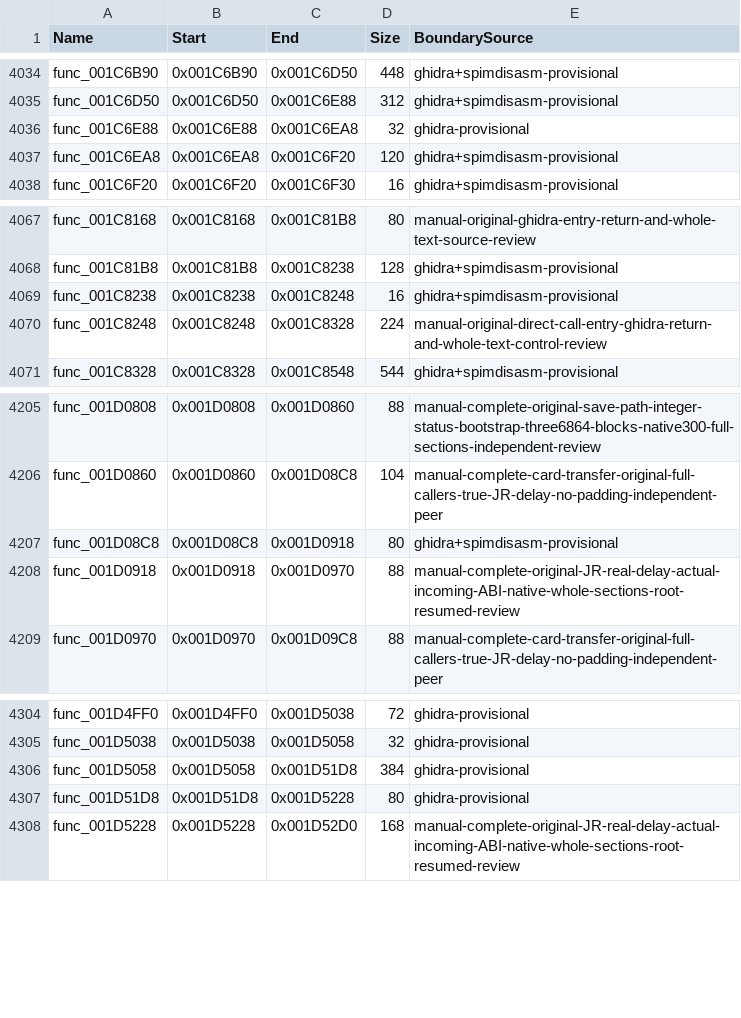
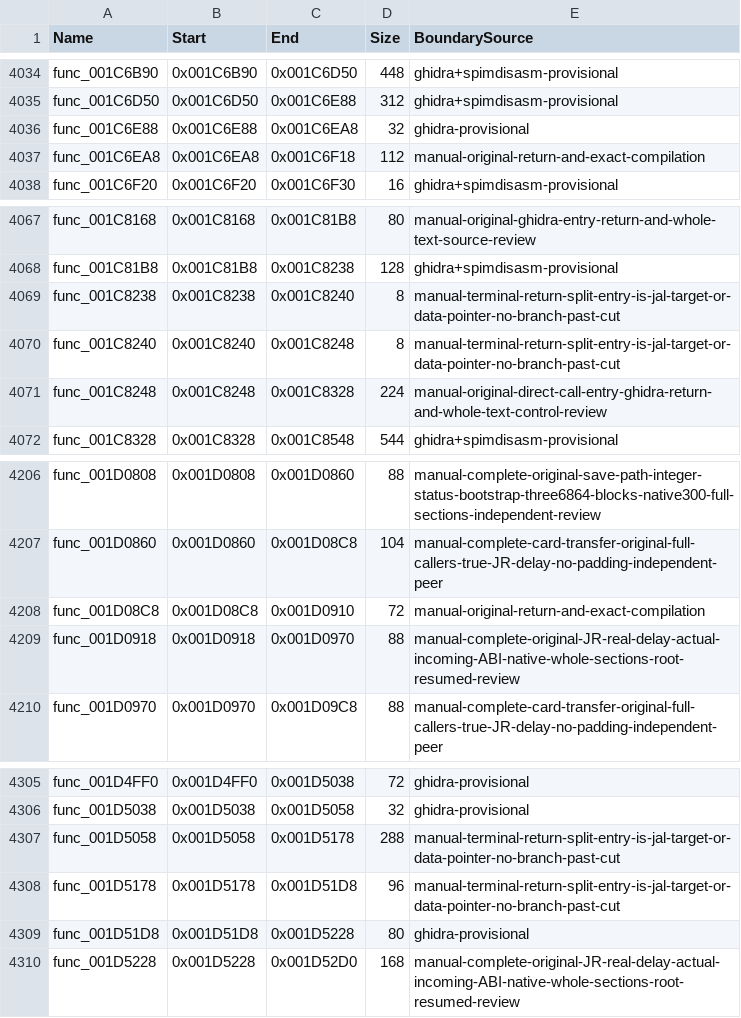
Before and after one commit to NaGaa95/sly3-decomp, a CSV file: config/functions.csv, drawn as a sheet; only a part is shown, gaps mark what is left out.

Commit message:
Fix four function boundaries in 0x1B0000-0x240000
func_001C6EA8 and func_001D08C8 end at their return (the trailing addiu sp/nop words at
0x1C6F18 and 0x1D0910 are unreachable epilogue fragments); func_001C8238 is two 8-byte
empty methods; func_001D5058 is two functions split at 0x1D5178.

```diff
--- a/config/functions.csv
+++ b/config/functions.csv
@@ -4036,3 +4036,3 @@ func_001C6D50,0x001C6D50,0x001C6E88,312,ghidra+spimdisasm-provisional
 func_001C6E88,0x001C6E88,0x001C6EA8,32,ghidra-provisional
-func_001C6EA8,0x001C6EA8,0x001C6F20,120,ghidra+spimdisasm-provisional
+func_001C6EA8,0x001C6EA8,0x001C6F18,112,manual-original-return-and-exact-compilation
 func_001C6F20,0x001C6F20,0x001C6F30,16,ghidra+spimdisasm-provisional
@@ -4068,3 +4068,4 @@ func_001C8168,0x001C8168,0x001C81B8,80,manual-original-ghidra-entry-return-and-w
 func_001C81B8,0x001C81B8,0x001C8238,128,ghidra+spimdisasm-provisional
-func_001C8238,0x001C8238,0x001C8248,16,ghidra+spimdisasm-provisional
+func_001C8238,0x001C8238,0x001C8240,8,manual-terminal-return-split-entry-is-jal-target-or-data-pointer-no-branch-past-cut
+func_001C8240,0x001C8240,0x001C8248,8,manual-terminal-return-split-entry-is-jal-target-or-data-pointer-no-branch-past-cut
 func_001C8248,0x001C8248,0x001C8328,224,manual-original-direct-call-entry-ghidra-return-and-whole-text-control-review
@@ -4206,3 +4207,3 @@ func_001D0808,0x001D0808,0x001D0860,88,manual-complete-original-save-path-intege
 func_001D0860,0x001D0860,0x001D08C8,104,manual-complete-card-transfer-original-full-callers-true-JR-delay-no-padding-independent-peer
-func_001D08C8,0x001D08C8,0x001D0918,80,ghidra+spimdisasm-provisional
+func_001D08C8,0x001D08C8,0x001D0910,72,manual-original-return-and-exact-compilation
 func_001D0918,0x001D0918,0x001D0970,88,manual-complete-original-JR-real-delay-actual-incoming-ABI-native-whole-sections-root-resumed-review
@@ -4305,3 +4306,4 @@ func_001D4FF0,0x001D4FF0,0x001D5038,72,ghidra-provisional
 func_001D5038,0x001D5038,0x001D5058,32,ghidra-provisional
-func_001D5058,0x001D5058,0x001D51D8,384,ghidra-provisional
+func_001D5058,0x001D5058,0x001D5178,288,manual-terminal-return-split-entry-is-jal-target-or-data-pointer-no-branch-past-cut
+func_001D5178,0x001D5178,0x001D51D8,96,manual-terminal-return-split-entry-is-jal-target-or-data-pointer-no-branch-past-cut
 func_001D51D8,0x001D51D8,0x001D5228,80,ghidra-provisional
```
Also changed, not shown: config/function_exclusions.csv, config/function_overrides.csv.
